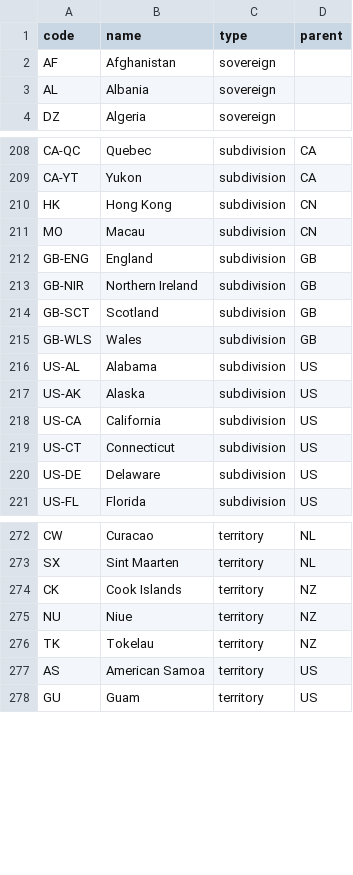
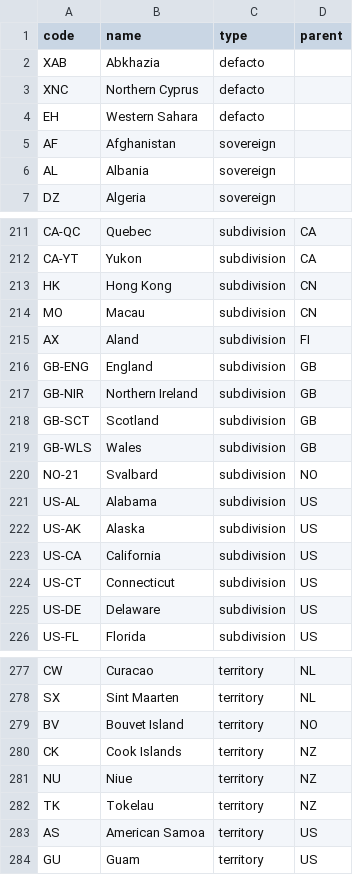
Before and after one commit to mrgriscom/landfall, a CSV file: data/admin_index.csv, drawn as a sheet; only a part is shown, gaps mark what is left out.

Commit message:
finalize admins

```diff
--- a/data/admin_index.csv
+++ b/data/admin_index.csv
@@ -1,2 +1,5 @@
 code,name,type,parent
+XAB,Abkhazia,defacto,
+XNC,Northern Cyprus,defacto,
+EH,Western Sahara,defacto,
 AF,Afghanistan,sovereign,
@@ -211,2 +214,3 @@ HK,Hong Kong,subdivision,CN
 MO,Macau,subdivision,CN
+AX,Aland,subdivision,FI
 GB-ENG,England,subdivision,GB
@@ -215,2 +219,3 @@ GB-SCT,Scotland,subdivision,GB
 GB-WLS,Wales,subdivision,GB
+NO-21,Svalbard,subdivision,NO
 US-AL,Alabama,subdivision,US
@@ -273,2 +278,3 @@ CW,Curacao,territory,NL
 SX,Sint Maarten,territory,NL
+BV,Bouvet Island,territory,NO
 CK,Cook Islands,territory,NZ
```
Also changed, not shown: 6 other files.
